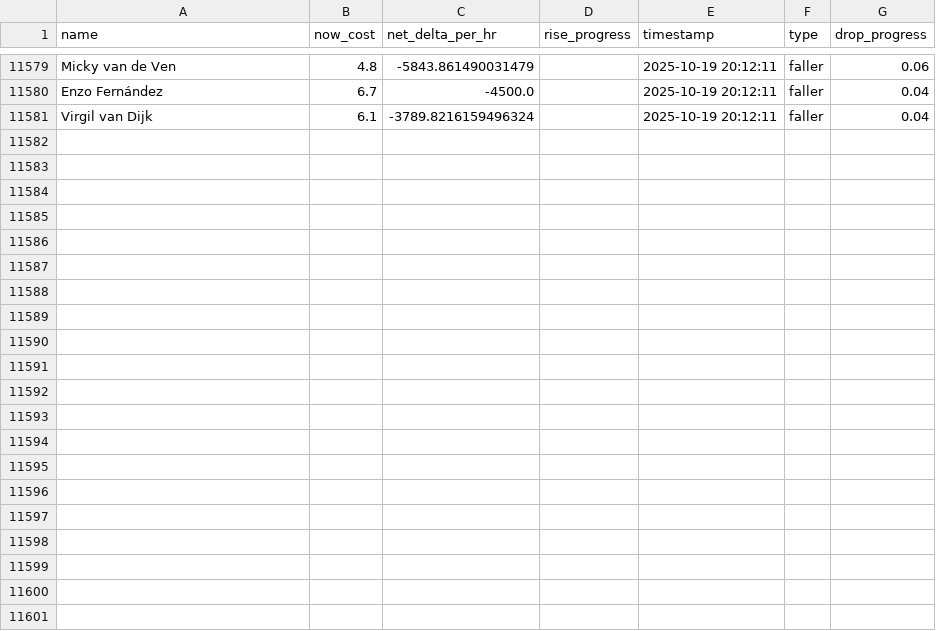
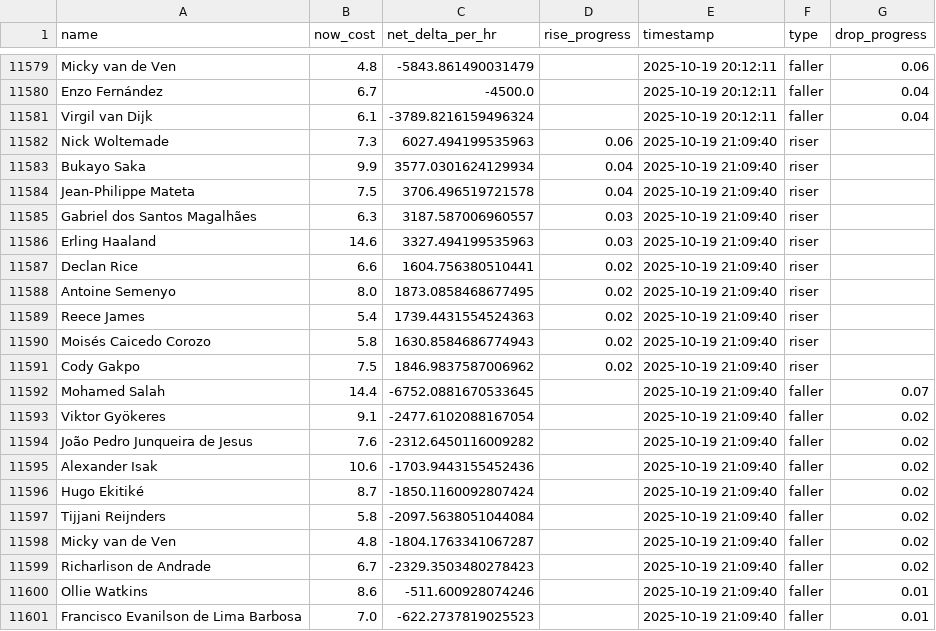
Before and after one commit to muhtasim-maleque/fpl-price-changes, a CSV file: fpl_predictions_log.csv, drawn as a sheet; only a part is shown, gaps mark what is left out; the diff names each change by its address in the sheet, - before the commit and + after, or states it on an @@ line.

```diff
--- a/fpl_predictions_log.csv
+++ b/fpl_predictions_log.csv
+row 11582: Nick Woltemade | 7.3 | 6027.494199535963 | 0.06 | 2025-10-19 21:09:40 | riser
+row 11583: Bukayo Saka | 9.9 | 3577.0301624129934 | 0.04 | 2025-10-19 21:09:40 | riser
+row 11584: Jean-Philippe Mateta | 7.5 | 3706.496519721578 | 0.04 | 2025-10-19 21:09:40 | riser
+row 11585: Gabriel dos Santos Magalhães | 6.3 | 3187.587006960557 | 0.03 | 2025-10-19 21:09:40 | riser
+row 11586: Erling Haaland | 14.6 | 3327.494199535963 | 0.03 | 2025-10-19 21:09:40 | riser
+row 11587: Declan Rice | 6.6 | 1604.756380510441 | 0.02 | 2025-10-19 21:09:40 | riser
+row 11588: Antoine Semenyo | 8.0 | 1873.0858468677495 | 0.02 | 2025-10-19 21:09:40 | riser
+row 11589: Reece James | 5.4 | 1739.4431554524363 | 0.02 | 2025-10-19 21:09:40 | riser
+row 11590: Moisés Caicedo Corozo | 5.8 | 1630.8584686774943 | 0.02 | 2025-10-19 21:09:40 | riser
+row 11591: Cody Gakpo | 7.5 | 1846.9837587006962 | 0.02 | 2025-10-19 21:09:40 | riser
+row 11592: Mohamed Salah | 14.4 | -6752.0881670533645 |  | 2025-10-19 21:09:40 | faller | 0.07
+row 11593: Viktor Gyökeres | 9.1 | -2477.6102088167054 |  | 2025-10-19 21:09:40 | faller | 0.02
+row 11594: João Pedro Junqueira de Jesus | 7.6 | -2312.6450116009282 |  | 2025-10-19 21:09:40 | faller | 0.02
+row 11595: Alexander Isak | 10.6 | -1703.9443155452436 |  | 2025-10-19 21:09:40 | faller | 0.02
+row 11596: Hugo Ekitiké | 8.7 | -1850.1160092807424 |  | 2025-10-19 21:09:40 | faller | 0.02
+row 11597: Tijjani Reijnders | 5.8 | -2097.5638051044084 |  | 2025-10-19 21:09:40 | faller | 0.02
+row 11598: Micky van de Ven | 4.8 | -1804.1763341067287 |  | 2025-10-19 21:09:40 | faller | 0.02
+row 11599: Richarlison de Andrade | 6.7 | -2329.3503480278423 |  | 2025-10-19 21:09:40 | faller | 0.02
+row 11600: Ollie Watkins | 8.6 | -511.600928074246 |  | 2025-10-19 21:09:40 | faller | 0.01
+row 11601: Francisco Evanilson de Lima Barbosa | 7.0 | -622.2737819025523 |  | 2025-10-19 21:09:40 | faller | 0.01
```
Also changed, not shown: fpl_summary.csv.
